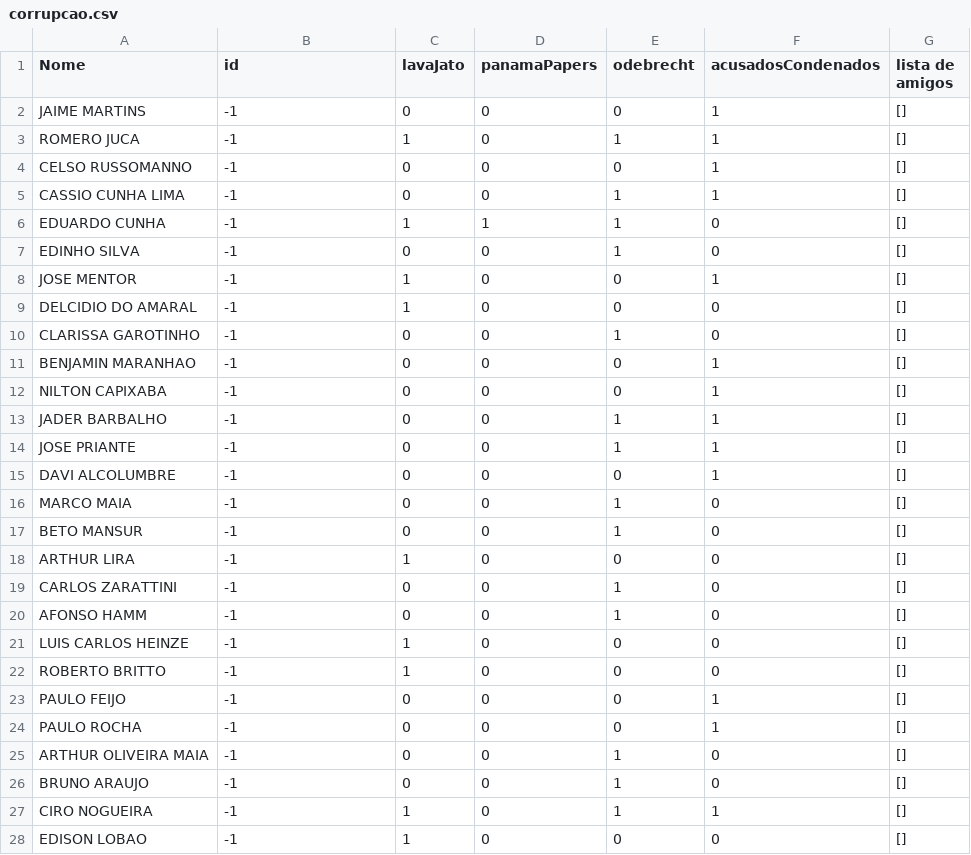
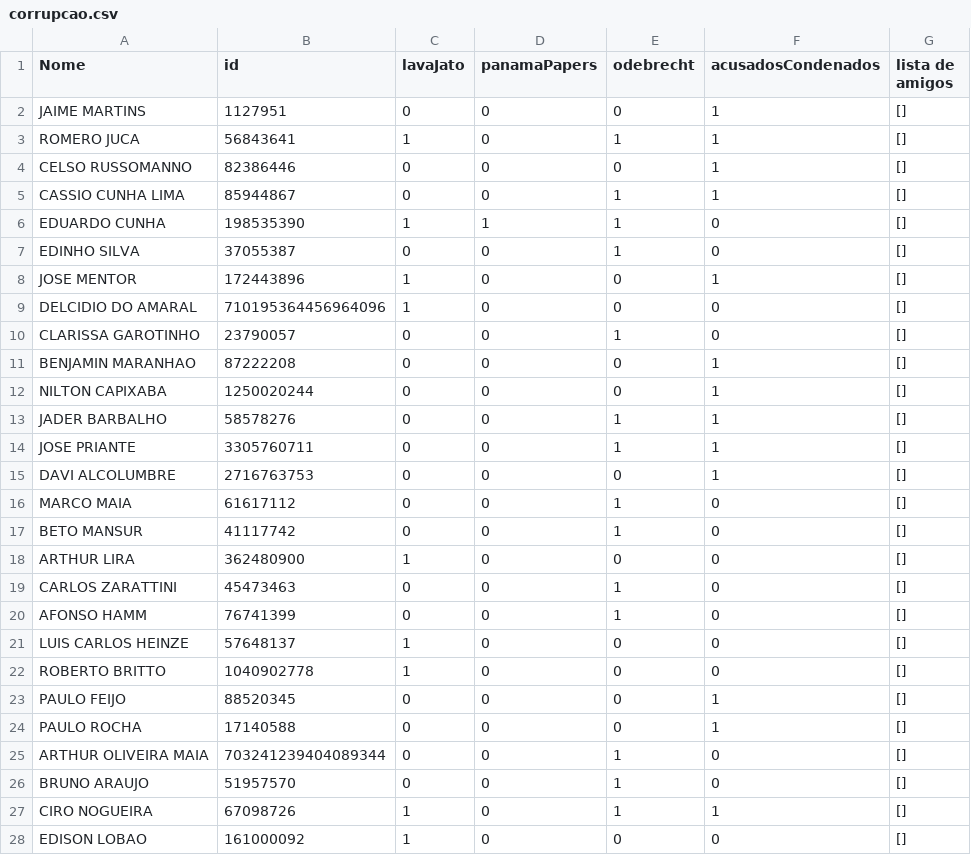
Before and after one commit to gcbounous/855_spark, a CSV file: dataset/parser/corrupcao.csv, drawn as a sheet; only a part is shown; the diff covers the shown part only.

```diff
--- a/dataset/parser/corrupcao.csv
+++ b/dataset/parser/corrupcao.csv
@@ -1,28 +1,28 @@
 Nome,id,lavaJato,panamaPapers,odebrecht,acusadosCondenados,lista de amigos
-JAIME MARTINS,-1,0,0,0,1,[]
-ROMERO JUCA,-1,1,0,1,1,[]
-CELSO RUSSOMANNO,-1,0,0,0,1,[]
-CASSIO CUNHA   LIMA,-1,0,0,1,1,[]
-EDUARDO CUNHA,-1,1,1,1,0,[]
-EDINHO   SILVA,-1,0,0,1,0,[]
-JOSE MENTOR,-1,1,0,0,1,[]
-DELCIDIO DO AMARAL,-1,1,0,0,0,[]
-CLARISSA   GAROTINHO,-1,0,0,1,0,[]
-BENJAMIN MARANHAO,-1,0,0,0,1,[]
-NILTON CAPIXABA,-1,0,0,0,1,[]
-JADER   BARBALHO,-1,0,0,1,1,[]
-JOSE   PRIANTE,-1,0,0,1,1,[]
-DAVI ALCOLUMBRE,-1,0,0,0,1,[]
-MARCO   MAIA,-1,0,0,1,0,[]
-BETO   MANSUR,-1,0,0,1,0,[]
-ARTHUR LIRA,-1,1,0,0,0,[]
-CARLOS   ZARATTINI,-1,0,0,1,0,[]
-AFONSO   HAMM,-1,0,0,1,0,[]
-LUIS CARLOS HEINZE,-1,1,0,0,0,[]
-ROBERTO BRITTO,-1,1,0,0,0,[]
-PAULO FEIJO,-1,0,0,0,1,[]
-PAULO ROCHA,-1,0,0,0,1,[]
-ARTHUR   OLIVEIRA MAIA,-1,0,0,1,0,[]
-BRUNO   ARAUJO,-1,0,0,1,0,[]
-CIRO NOGUEIRA,-1,1,0,1,1,[]
-EDISON LOBAO,-1,1,0,0,0,[]
+JAIME MARTINS,1127951,0,0,0,1,[]
+ROMERO JUCA,56843641,1,0,1,1,[]
+CELSO RUSSOMANNO,82386446,0,0,0,1,[]
+CASSIO CUNHA   LIMA,85944867,0,0,1,1,[]
+EDUARDO CUNHA,198535390,1,1,1,0,[]
+EDINHO   SILVA,37055387,0,0,1,0,[]
+JOSE MENTOR,172443896,1,0,0,1,[]
+DELCIDIO DO AMARAL,710195364456964096,1,0,0,0,[]
+CLARISSA   GAROTINHO,23790057,0,0,1,0,[]
+BENJAMIN MARANHAO,87222208,0,0,0,1,[]
+NILTON CAPIXABA,1250020244,0,0,0,1,[]
+JADER   BARBALHO,58578276,0,0,1,1,[]
+JOSE   PRIANTE,3305760711,0,0,1,1,[]
+DAVI ALCOLUMBRE,2716763753,0,0,0,1,[]
+MARCO   MAIA,61617112,0,0,1,0,[]
+BETO   MANSUR,41117742,0,0,1,0,[]
+ARTHUR LIRA,362480900,1,0,0,0,[]
+CARLOS   ZARATTINI,45473463,0,0,1,0,[]
+AFONSO   HAMM,76741399,0,0,1,0,[]
+LUIS CARLOS HEINZE,57648137,1,0,0,0,[]
+ROBERTO BRITTO,1040902778,1,0,0,0,[]
+PAULO FEIJO,88520345,0,0,0,1,[]
+PAULO ROCHA,17140588,0,0,0,1,[]
+ARTHUR   OLIVEIRA MAIA,703241239404089344,0,0,1,0,[]
+BRUNO   ARAUJO,51957570,0,0,1,0,[]
+CIRO NOGUEIRA,67098726,1,0,1,1,[]
+EDISON LOBAO,161000092,1,0,0,0,[]
```
Also changed, not shown: 61 edited cells elsewhere in this file, 4 other files.
